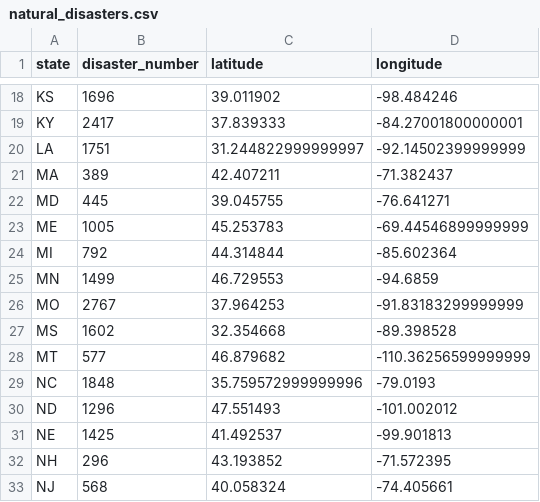
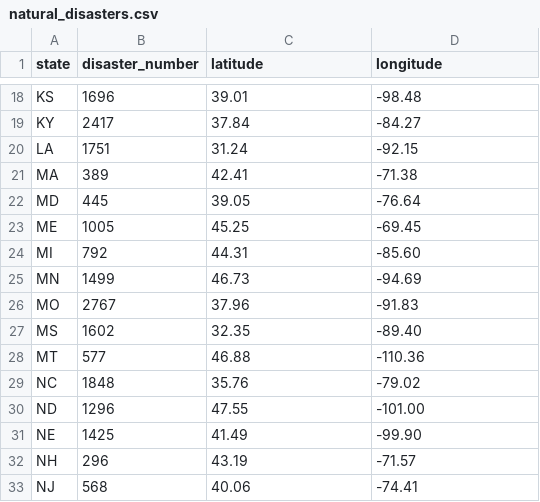
Before and after one commit to nikdav3126/project3_web_visualization, a CSV file: cleaned_CSVs/natural_disasters.csv, drawn as a sheet; only a part is shown, gaps mark what is left out; the diff covers the shown part only; the diff names each change by its address in the sheet, - before the commit and + after, or states it on an @@ line.

```diff
--- a/cleaned_CSVs/natural_disasters.csv
+++ b/cleaned_CSVs/natural_disasters.csv
-C18 (latitude): 39.011902
+C18 (latitude): 39.01
-D18 (longitude): -98.484246
+D18 (longitude): -98.48
-C19 (latitude): 37.839333
+C19 (latitude): 37.84
-D19 (longitude): -84.27001800000001
+D19 (longitude): -84.27
-C20 (latitude): 31.244822999999997
+C20 (latitude): 31.24
-D20 (longitude): -92.14502399999999
+D20 (longitude): -92.15
-C21 (latitude): 42.407211
+C21 (latitude): 42.41
-D21 (longitude): -71.382437
+D21 (longitude): -71.38
-C22 (latitude): 39.045755
+C22 (latitude): 39.05
-D22 (longitude): -76.641271
+D22 (longitude): -76.64
-C23 (latitude): 45.253783
+C23 (latitude): 45.25
-D23 (longitude): -69.44546899999999
+D23 (longitude): -69.45
-C24 (latitude): 44.314844
+C24 (latitude): 44.31
-D24 (longitude): -85.602364
+D24 (longitude): -85.60
-C25 (latitude): 46.729553
+C25 (latitude): 46.73
-D25 (longitude): -94.6859
+D25 (longitude): -94.69
-C26 (latitude): 37.964253
+C26 (latitude): 37.96
-D26 (longitude): -91.83183299999999
+D26 (longitude): -91.83
-C27 (latitude): 32.354668
+C27 (latitude): 32.35
-D27 (longitude): -89.398528
+D27 (longitude): -89.40
-C28 (latitude): 46.879682
+C28 (latitude): 46.88
-D28 (longitude): -110.36256599999999
+D28 (longitude): -110.36
-C29 (latitude): 35.759572999999996
+C29 (latitude): 35.76
-D29 (longitude): -79.0193
+D29 (longitude): -79.02
-C30 (latitude): 47.551493
+C30 (latitude): 47.55
-D30 (longitude): -101.002012
+D30 (longitude): -101.00
-C31 (latitude): 41.492537
+C31 (latitude): 41.49
-D31 (longitude): -99.901813
+D31 (longitude): -99.90
-C32 (latitude): 43.193852
+C32 (latitude): 43.19
-D32 (longitude): -71.572395
+D32 (longitude): -71.57
-C33 (latitude): 40.058324
+C33 (latitude): 40.06
-D33 (longitude): -74.405661
+D33 (longitude): -74.41
```
Also changed, not shown: 72 edited cells elsewhere in this file, 3 other files.
